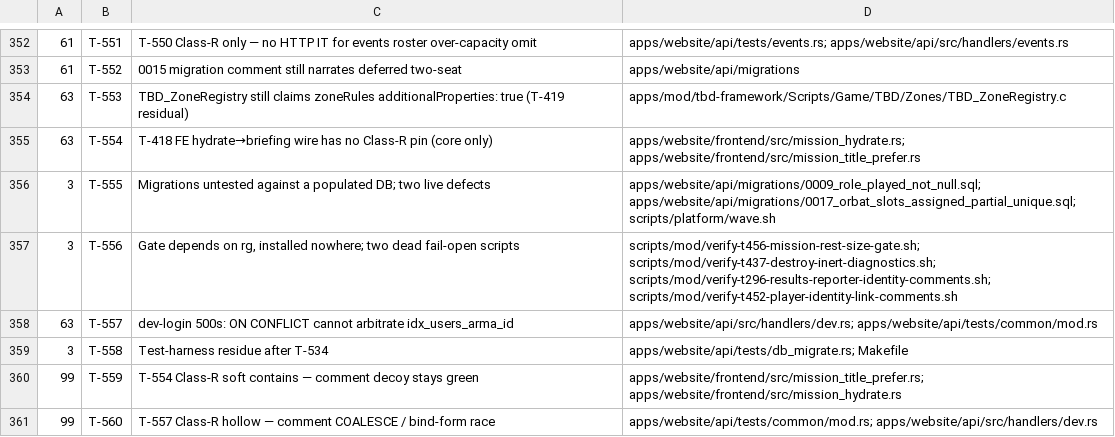
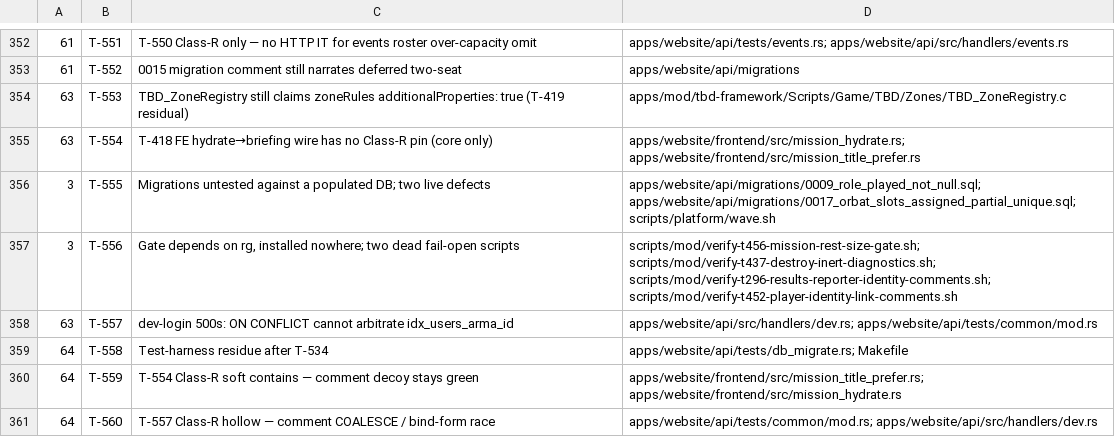
Before and after one commit to darkforce09/TBD-reforger, a TSV file: docs/platform/wave_plan.tsv, drawn as a sheet; only a part is shown, gaps mark what is left out.

Commit message:
wave 64: promote T-559 / T-560 / T-558 (deferred pack)
Co-Authored-By: Grok <noreply@x.ai>

```diff
--- a/docs/platform/wave_plan.tsv
+++ b/docs/platform/wave_plan.tsv
@@ -358,4 +358,4 @@
 63	T-557	dev-login 500s: ON CONFLICT cannot arbitrate idx_users_arma_id	apps/website/api/src/handlers/dev.rs; apps/website/api/tests/common/mod.rs
-3	T-558	Test-harness residue after T-534	apps/website/api/tests/db_migrate.rs; Makefile
-99	T-559	T-554 Class-R soft contains — comment decoy stays green	apps/website/frontend/src/mission_title_prefer.rs; apps/website/frontend/src/mission_hydrate.rs
-99	T-560	T-557 Class-R hollow — comment COALESCE / bind-form race	apps/website/api/tests/common/mod.rs; apps/website/api/src/handlers/dev.rs
+64	T-558	Test-harness residue after T-534	apps/website/api/tests/db_migrate.rs; Makefile
+64	T-559	T-554 Class-R soft contains — comment decoy stays green	apps/website/frontend/src/mission_title_prefer.rs; apps/website/frontend/src/mission_hydrate.rs
+64	T-560	T-557 Class-R hollow — comment COALESCE / bind-form race	apps/website/api/tests/common/mod.rs; apps/website/api/src/handlers/dev.rs
```
Also changed, not shown: 4 other files.
